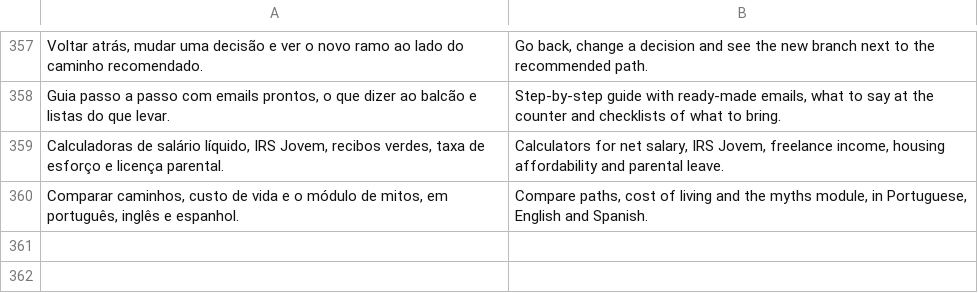
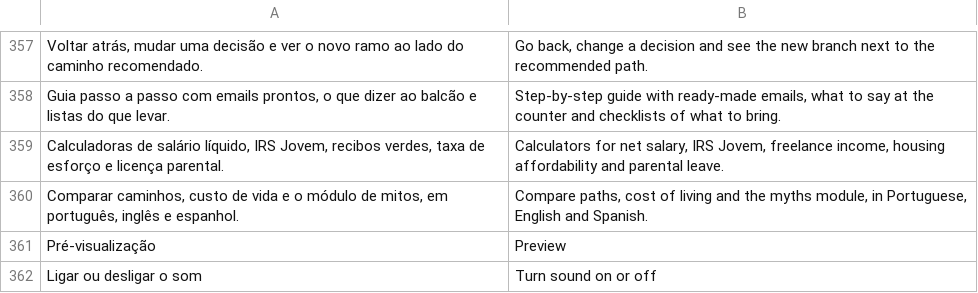
Before and after one commit to aishaaismaiil/Portfolio-Aisha, a TSV file: translations/en.tsv, drawn as a sheet; only a part is shown, gaps mark what is left out.

```diff
--- a/translations/en.tsv
+++ b/translations/en.tsv
@@ -360 +360,3 @@ Calculadoras de salário líquido, IRS Jovem, recibos verdes, taxa de esforço e
 Comparar caminhos, custo de vida e o módulo de mitos, em português, inglês e espanhol.	Compare paths, cost of living and the myths module, in Portuguese, English and Spanish.
+Pré-visualização	Preview
+Ligar ou desligar o som	Turn sound on or off
```
Also changed, not shown: 27 other files.
